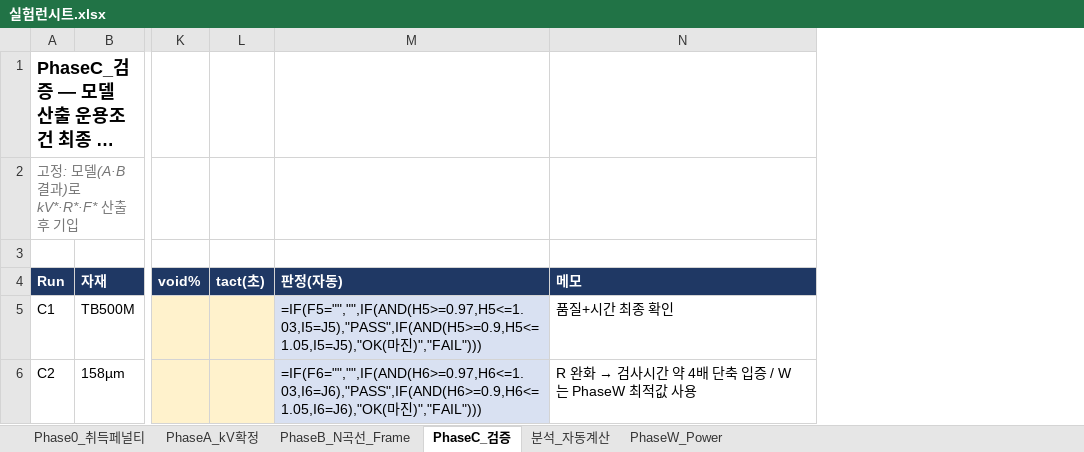
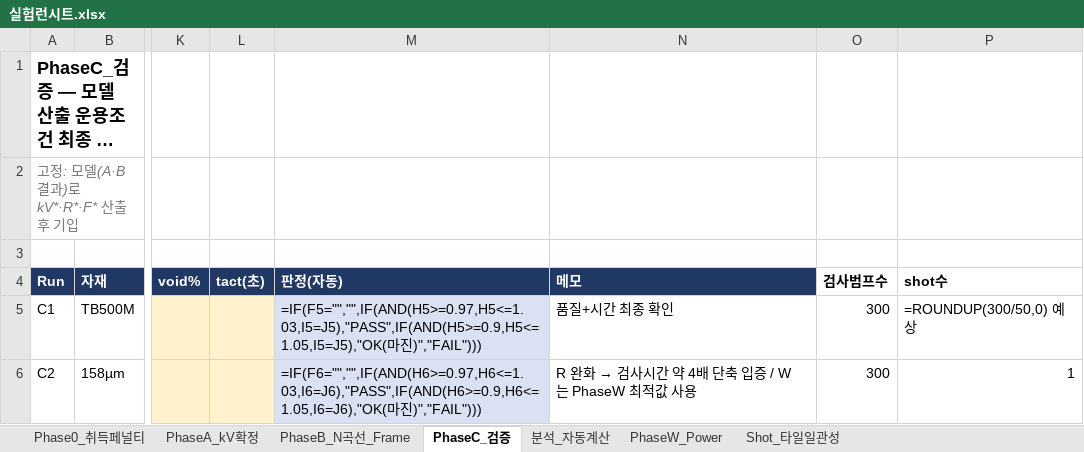
Before and after one commit to kimminkuy70-coder/Parameter, an Excel workbook: 계산모델_엑셀/실험런시트.xlsx, sheet PhaseC_검증, drawn as a sheet; only a part is shown, gaps mark what is left out; long unchanged cells end in …; values as stored, in another font and other column widths than the file's, no borders; formulas without a stored value are shown as written; the diff names each change by its address in the sheet, - before the commit and + after, or states it on an @@ line.

```diff
--- a/계산모델_엑셀/실험런시트.xlsx (sheet PhaseC_검증)
+++ b/계산모델_엑셀/실험런시트.xlsx (sheet PhaseC_검증)
+sheet tab: Shot_타일일관성
+column O (검사범프수), rows 5-6: 300 | 300
+column P (shot수), rows 5-6: =ROUNDUP(300/50,0) 예상 | 1
```
Also changed, not shown: sheet PhaseB_N곡선_Frame, sheet Phase0_취득페널티, sheet PhaseA_kV확정, 계산모델_엑셀/공정모델.xlsx, 계산모델_엑셀/레시피모델.xlsx, 2 other files.
